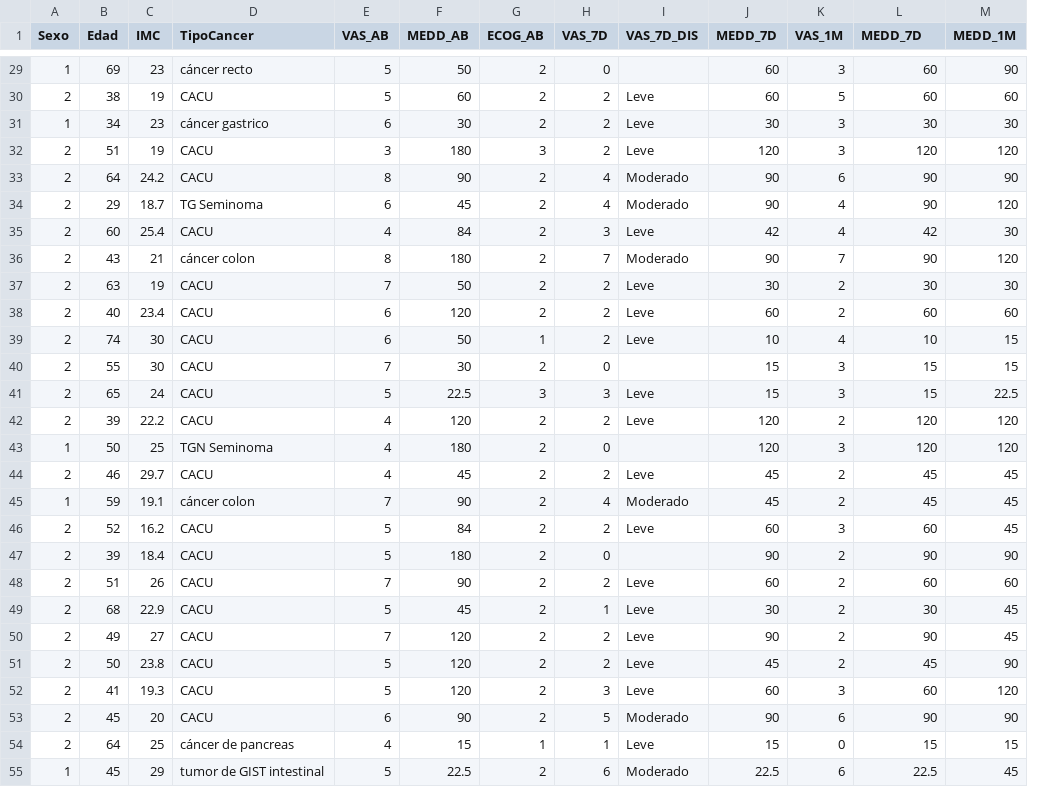
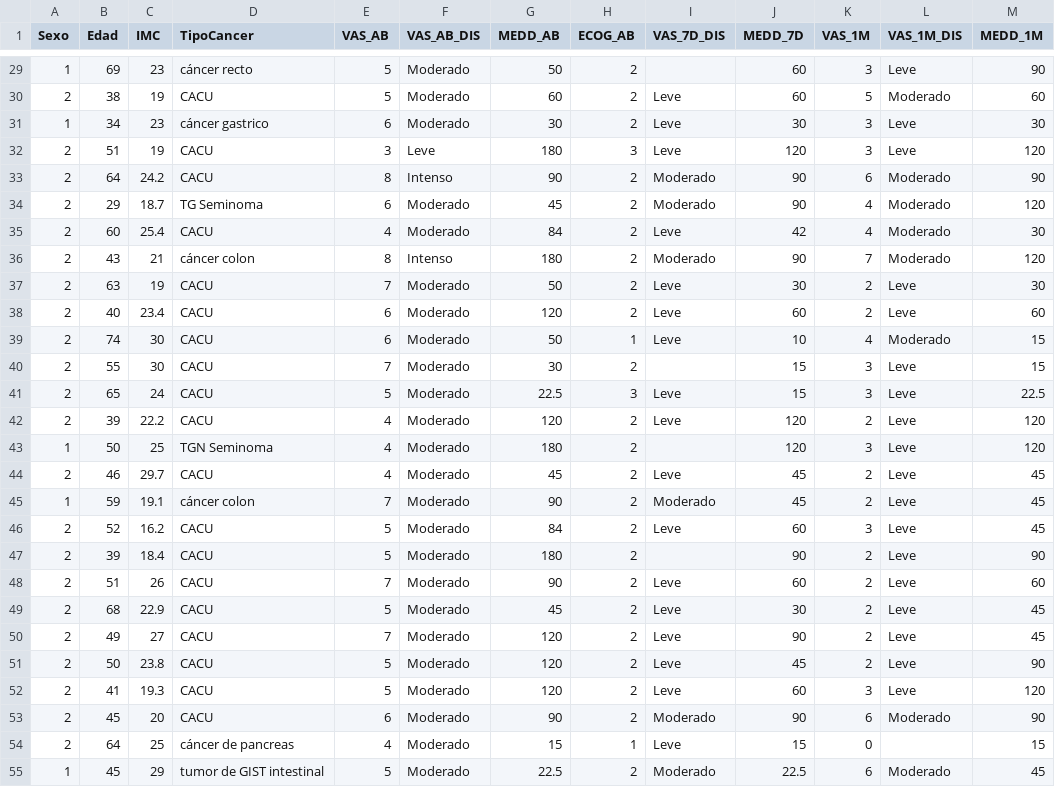
Before and after one commit to KaLizzyGam/2022-ModelosLinealesGeneralizados, a CSV file: data/BloqueoDatos.csv, drawn as a sheet; only a part is shown, gaps mark what is left out; removed rows and columns are numbered as before the commit, all else as after; the diff covers the shown part only; the diff names each change by its address in the sheet, - before the commit and + after, or states it on an @@ line.

```diff
--- a/data/BloqueoDatos.csv
+++ b/data/BloqueoDatos.csv
+column F (VAS_AB_DIS), rows 29-55: Moderado | Moderado | Moderado | Leve | Intenso | Moderado | Moderado | Intenso | Moderado | Moderado | Moderado | Moderado | Moderado | Moderado | Moderado | Moderado | Moderado | Moderado | Moderado | Moderado | Moderado | Moderado | Moderado | Moderado | Moderado | Moderado | Moderado
-column H (VAS_7D), rows 29-55: 0 | 2 | 2 | 2 | 4 | 4 | 3 | 7 | 2 | 2 | 2 | 0 | 3 | 2 | 0 | 2 | 4 | 2 | 0 | 2 | 1 | 2 | 2 | 3 | 5 | 1 | 6
-L1: MEDD_7D
+L1: VAS_1M_DIS
-L29 (VAS_1M_DIS): 60
+L29 (VAS_1M_DIS): Leve
-L30 (VAS_1M_DIS): 60
+L30 (VAS_1M_DIS): Moderado
-L31 (VAS_1M_DIS): 30
+L31 (VAS_1M_DIS): Leve
-L32 (VAS_1M_DIS): 120
+L32 (VAS_1M_DIS): Leve
-L33:L34 (VAS_1M_DIS): 90
+L33:L34 (VAS_1M_DIS): Moderado
-L35 (VAS_1M_DIS): 42
+L35 (VAS_1M_DIS): Moderado
-L36 (VAS_1M_DIS): 90
+L36 (VAS_1M_DIS): Moderado
-L37 (VAS_1M_DIS): 30
+L37 (VAS_1M_DIS): Leve
-L38 (VAS_1M_DIS): 60
+L38 (VAS_1M_DIS): Leve
-L39 (VAS_1M_DIS): 10
+L39 (VAS_1M_DIS): Moderado
-L40:L41 (VAS_1M_DIS): 15
+L40:L41 (VAS_1M_DIS): Leve
-L42:L43 (VAS_1M_DIS): 120
+L42:L43 (VAS_1M_DIS): Leve
-L44:L45 (VAS_1M_DIS): 45
+L44:L45 (VAS_1M_DIS): Leve
-L46 (VAS_1M_DIS): 60
+L46 (VAS_1M_DIS): Leve
-L47 (VAS_1M_DIS): 90
+L47 (VAS_1M_DIS): Leve
-L48 (VAS_1M_DIS): 60
+L48 (VAS_1M_DIS): Leve
-L49 (VAS_1M_DIS): 30
+L49 (VAS_1M_DIS): Leve
-L50 (VAS_1M_DIS): 90
+L50 (VAS_1M_DIS): Leve
-L51 (VAS_1M_DIS): 45
+L51 (VAS_1M_DIS): Leve
-L52 (VAS_1M_DIS): 60
+L52 (VAS_1M_DIS): Leve
-L53 (VAS_1M_DIS): 90
+L53 (VAS_1M_DIS): Moderado
-L54 (VAS_1M_DIS): 15
+L54 (VAS_1M_DIS): (empty)
-L55 (VAS_1M_DIS): 22.5
+L55 (VAS_1M_DIS): Moderado
```
Also changed, not shown: 93 edited cells elsewhere in this file.
